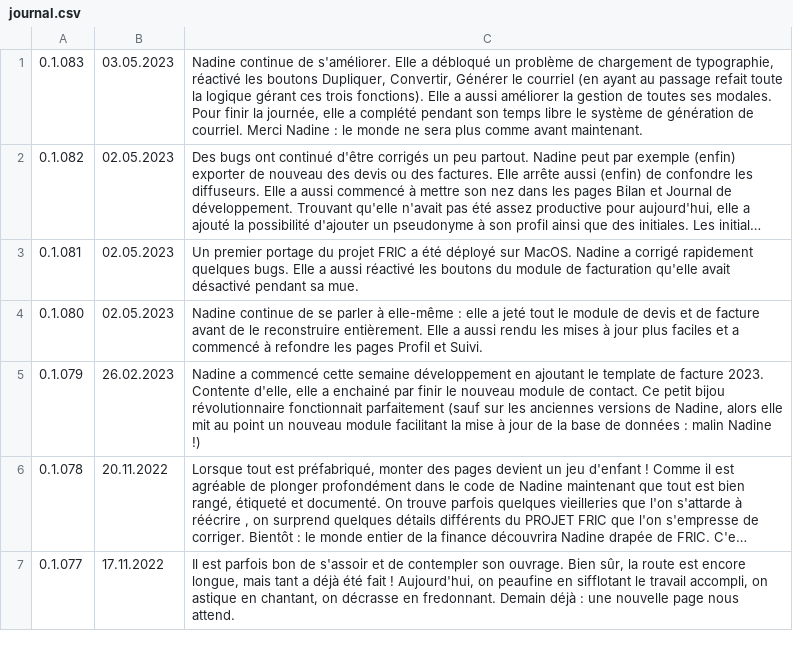
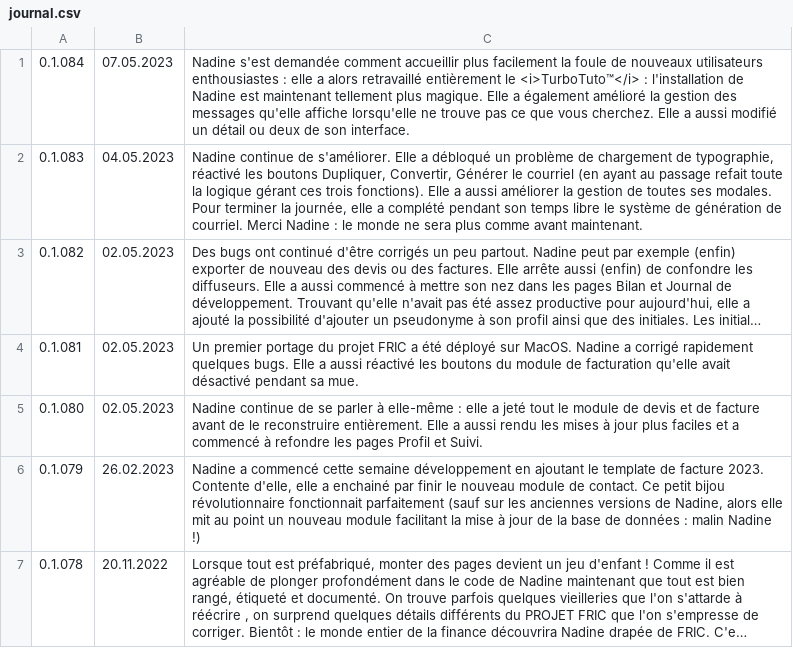
Before and after one commit to Nadine-Corp/Nadine, a CSV file: assets/csv/journal.csv, drawn as a sheet; only a part is shown; the shorter side is filled out with more unchanged rows; long unchanged cells end in …; addresses are those after the commit; the diff names each change by its address in the sheet, - before the commit and + after, or states it on an @@ line.

Commit message:
Patch 0.1.084
Nadine s'est demandée comment accueillir plus facilement la foule de nouveaux utilisateurs enthousiastes : elle a alors retravaillé entièrement le <i>TurboTuto™</i> : l'installation de Nadine est maintenant tellement plus magique. Elle a également amélioré la gestion des messages qu'elle affiche lorsqu'elle ne trouve pas ce que vous cherchez. Elle a aussi modifié un détail ou deux de son interface.

```diff
--- a/assets/csv/journal.csv
+++ b/assets/csv/journal.csv
+row 1: 0.1.084 | 07.05.2023 | Nadine s'est demandée comment accueillir plus facilement la foule de nouveaux utilisateurs enthousiastes : elle a alors retravaillé entièrement le <i>TurboTuto™</i> : l'installation de Nadine est maintenant tellement plus magique. Elle a également amélioré la gestion des messages qu'elle affiche lorsqu'elle ne trouve pas ce que vous cherchez. Elle a aussi modifié un détail ou deux de son interface.
-B2: 03.05.2023
+B2: 04.05.2023
-C2: …modales. Pour finir la journée,…
+C2: …modales. Pour terminer la journée,…
```
Also changed, not shown: 35 other files.
